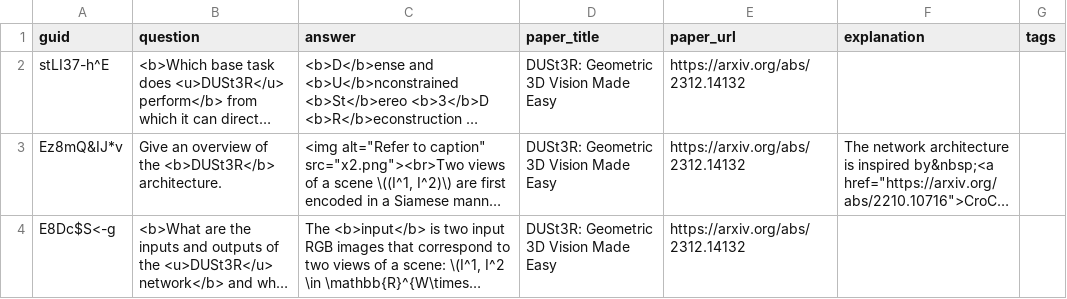
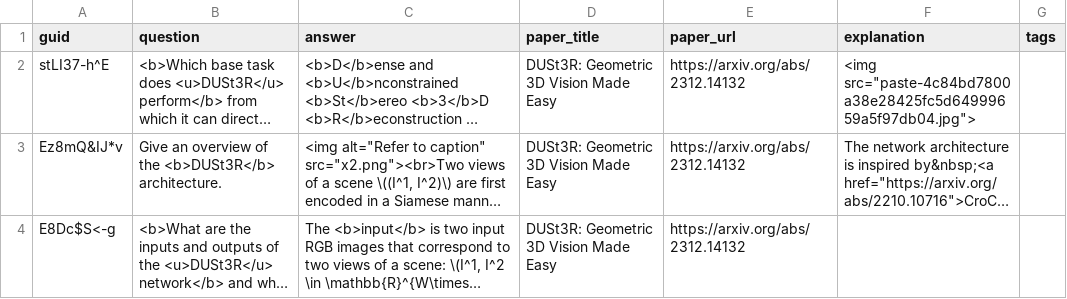
Before and after one commit to Mxbonn/MLRF, a CSV file: flashcards/dust3r.csv, drawn as a sheet; only a part is shown; long unchanged cells end in …; the diff covers the shown part only; the diff names each change by its address in the sheet, - before the commit and + after, or states it on an @@ line.

```diff
--- a/flashcards/dust3r.csv
+++ b/flashcards/dust3r.csv
-F2 (explanation): (empty)
+F2 (explanation): <img src="paste-4c84bd7800a38e28425fc5d64999659a5f97db04.jpg">
```
Also changed, not shown: 1 edited cell elsewhere in this file, flashcards/mipnerf360.csv, 4 other files.
